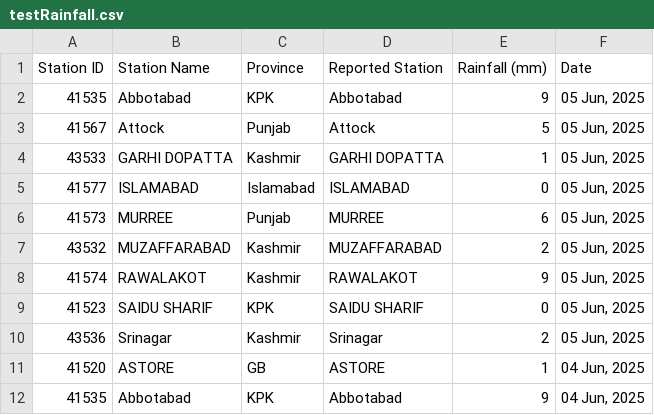
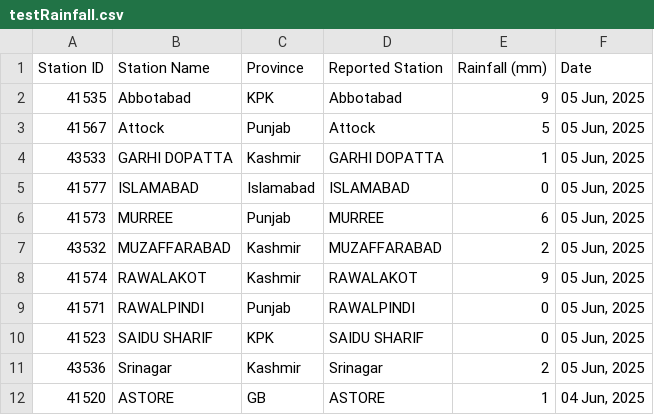
Before and after one commit to muhammadshah10/pakistan-rainfall-scraper, a CSV file: testRainfall.csv, drawn as a sheet; only a part is shown; the shorter side is filled out with more unchanged rows.

```diff
--- a/testRainfall.csv
+++ b/testRainfall.csv
@@ -8,2 +8,3 @@
 41574,RAWALAKOT,Kashmir,RAWALAKOT,9,"05 Jun, 2025"
+41571,RAWALPINDI,Punjab,RAWALPINDI,0,"05 Jun, 2025"
 41523,SAIDU SHARIF,KPK,SAIDU SHARIF,0,"05 Jun, 2025"
```
